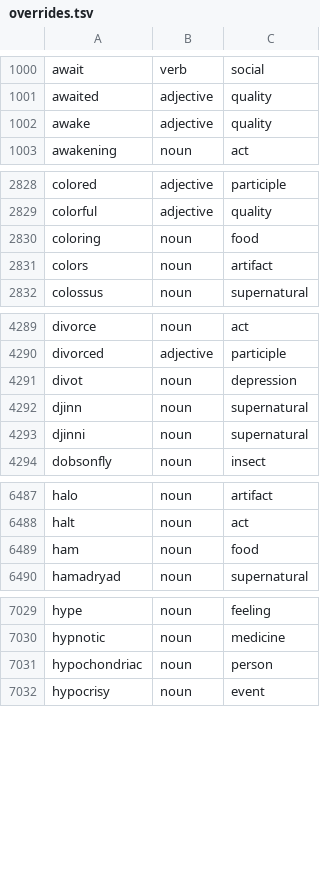
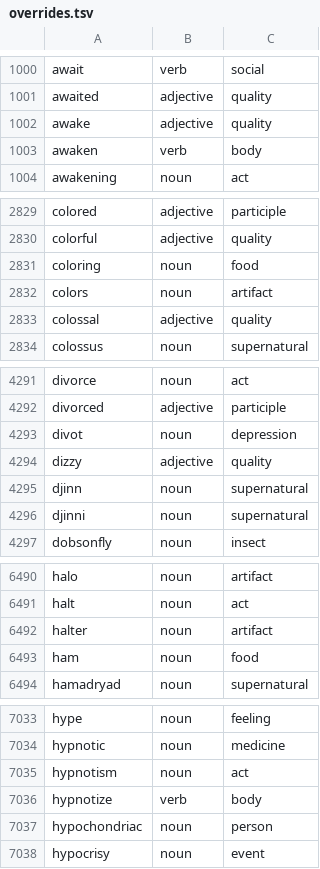
Before and after one commit to oneisnotprime/LastWord, a TSV file: data/overrides.tsv, drawn as a sheet; only a part is shown, gaps mark what is left out; the diff covers the shown part only; the diff names each change by its address in the sheet, - before the commit and + after, or states it on an @@ line.

```diff
--- a/data/overrides.tsv
+++ b/data/overrides.tsv
+row 1003: awaken | verb | body
+row 2833: colossal | adjective | quality
+row 4294: dizzy | adjective | quality
+row 6492: halter | noun | artifact
+row 7035: hypnotism | noun | act
+row 7036: hypnotize | verb | body
```
Also changed, not shown: 4 added rows and 2 edited cells elsewhere in this file, 46 other files.
